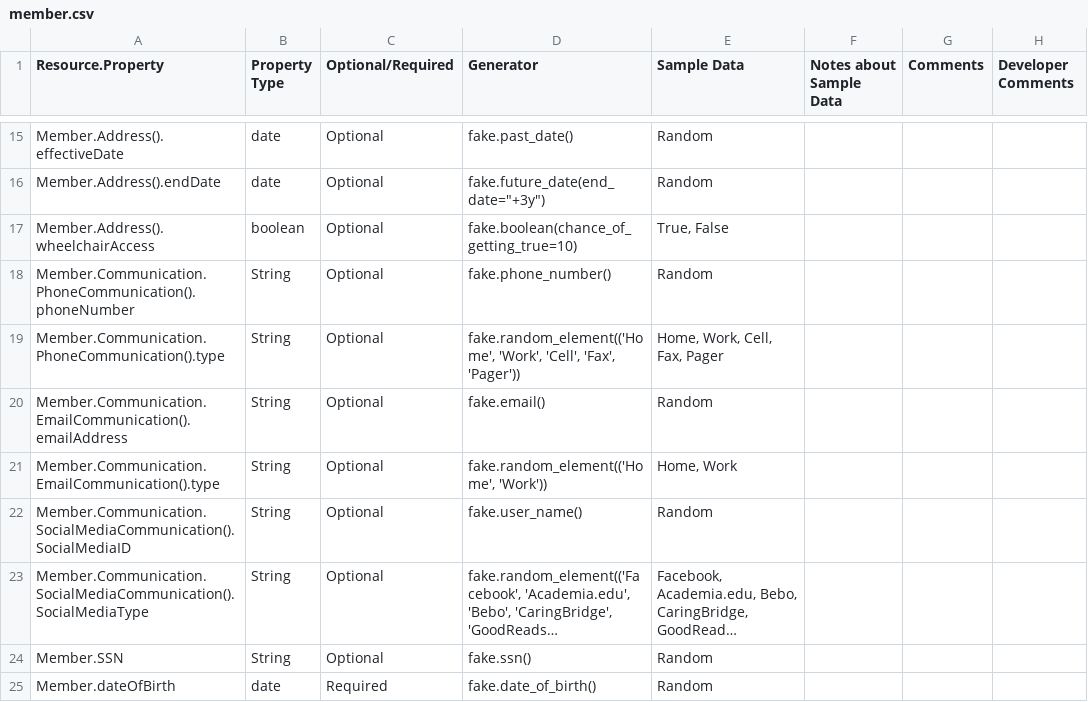
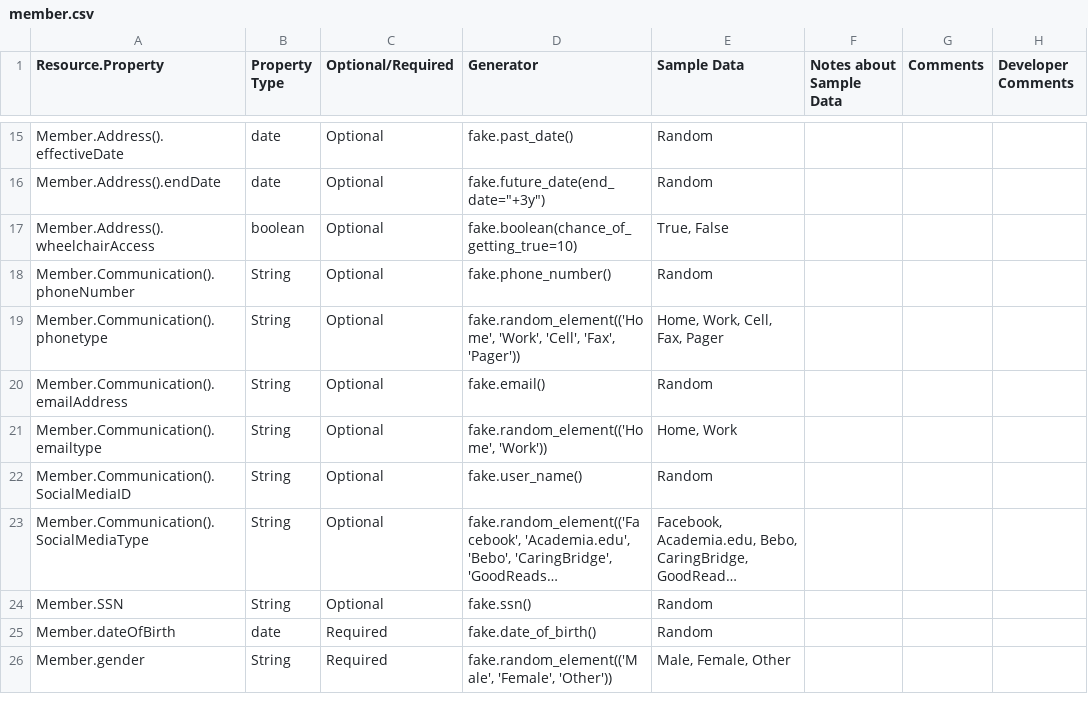
Before and after one commit to bradybyrd-mongodb/mongodb_utilities, a CSV file: relational_patterns/model-tables/member.csv, drawn as a sheet; only a part is shown, gaps mark what is left out; the shorter side is filled out with more unchanged rows; long unchanged cells end in …; the diff names each change by its address in the sheet, - before the commit and + after, or states it on an @@ line.

```diff
--- a/relational_patterns/model-tables/member.csv
+++ b/relational_patterns/model-tables/member.csv
-A18 (Resource.Property): Member.Communication.PhoneCommunication().phoneNumber
+A18 (Resource.Property): Member.Communication().phoneNumber
-A19 (Resource.Property): Member.Communication.PhoneCommunication().type
+A19 (Resource.Property): Member.Communication().phonetype
-A20 (Resource.Property): Member.Communication.EmailCommunication().emailAddress
+A20 (Resource.Property): Member.Communication().emailAddress
-A21 (Resource.Property): Member.Communication.EmailCommunication().type
+A21 (Resource.Property): Member.Communication().emailtype
-A22 (Resource.Property): Member.Communication.SocialMediaCommunication().SocialMediaID
+A22 (Resource.Property): Member.Communication().SocialMediaID
-A23 (Resource.Property): Member.Communication.SocialMediaCommunication().SocialMediaType
+A23 (Resource.Property): Member.Communication().SocialMediaType
```
Also changed, not shown: relational_patterns/model-tables/claim.csv, relational_patterns/model-tables/provider.csv, 2 other files.
